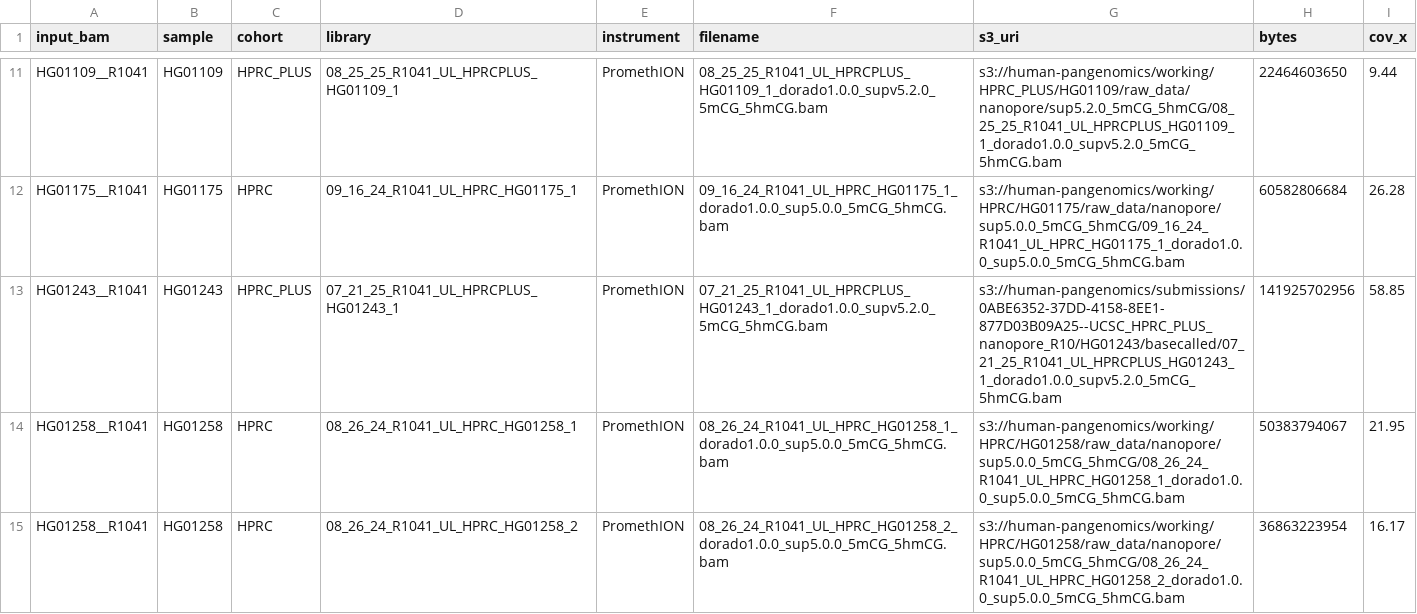
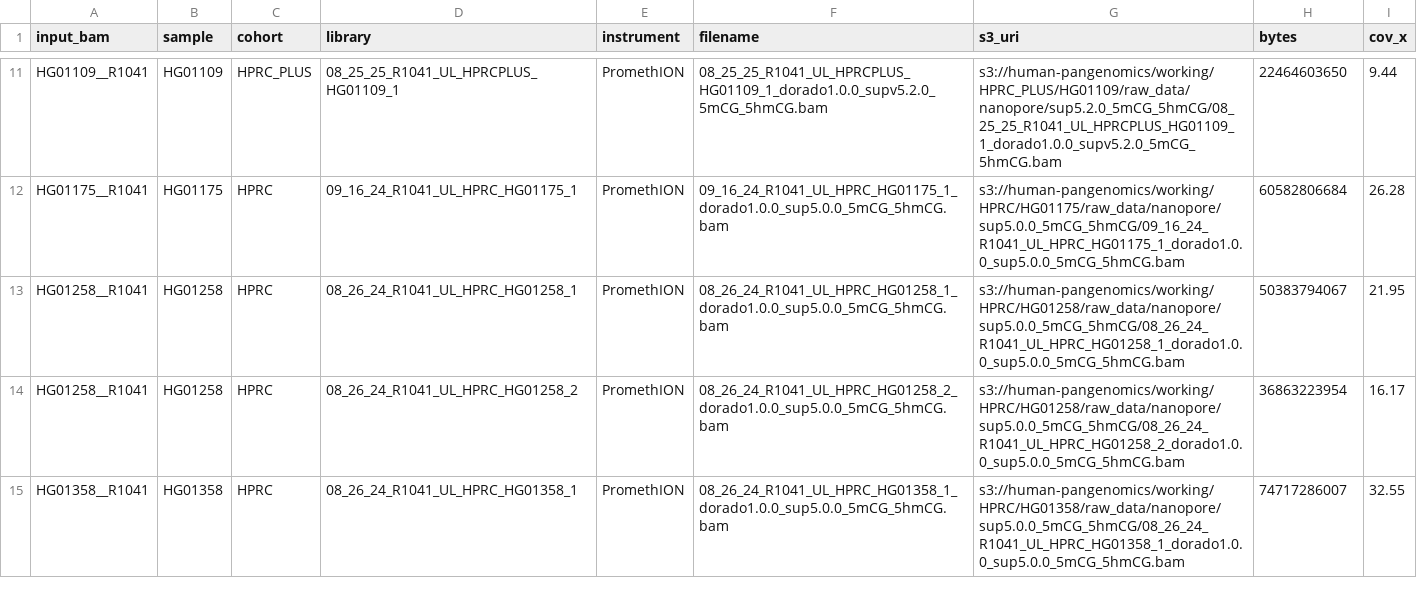
Before and after one commit to JeffreySheh/hla-resolve-validation, a TSV file: data/ont/stages/stage4.manifest.tsv, drawn as a sheet; only a part is shown, gaps mark what is left out; the shorter side is filled out with more unchanged rows.

Commit message:
Plan stage 4 from released runs only

```diff
--- a/data/ont/stages/stage4.manifest.tsv
+++ b/data/ont/stages/stage4.manifest.tsv
@@ -12,3 +12,2 @@ HG01109__R1041	HG01109	HPRC_PLUS	08_25_25_R1041_UL_HPRCPLUS_HG01109_1	PromethION
 HG01175__R1041	HG01175	HPRC	09_16_24_R1041_UL_HPRC_HG01175_1	PromethION	09_16_24_R1041_UL_HPRC_HG01175_1_dorado1.0.0_sup5.0.0_5mCG_5hmCG.bam	s3://human-pangenomics/working/HPRC/HG01175/raw_data/nanopore/sup5.0.0_5mCG_5hmCG/09_16_24_R1041_UL_HPRC_HG01175_1_dorado1.0.0_sup5.0.0_5mCG_5hmCG.bam	60582806684	26.28
-HG01243__R1041	HG01243	HPRC_PLUS	07_21_25_R1041_UL_HPRCPLUS_HG01243_1	PromethION	07_21_25_R1041_UL_HPRCPLUS_HG01243_1_dorado1.0.0_supv5.2.0_5mCG_5hmCG.bam	s3://human-pangenomics/submissions/0ABE6352-37DD-4158-8EE1-877D03B09A25--UCSC_HPRC_PLUS_nanopore_R10/HG01243/basecalled/07_21_25_R1041_UL_HPRCPLUS_HG01243_1_dorado1.0.0_supv5.2.0_5mCG_5hmCG.bam	141925702956	58.85
 HG01258__R1041	HG01258	HPRC	08_26_24_R1041_UL_HPRC_HG01258_1	PromethION	08_26_24_R1041_UL_HPRC_HG01258_1_dorado1.0.0_sup5.0.0_5mCG_5hmCG.bam	s3://human-pangenomics/working/HPRC/HG01258/raw_data/nanopore/sup5.0.0_5mCG_5hmCG/08_26_24_R1041_UL_HPRC_HG01258_1_dorado1.0.0_sup5.0.0_5mCG_5hmCG.bam	50383794067	21.95
```
Also changed, not shown: data/ont/stages/stage4.download_manifest.tsv, data/ont/stages/stage4.merge_plan.tsv, 3 other files.
